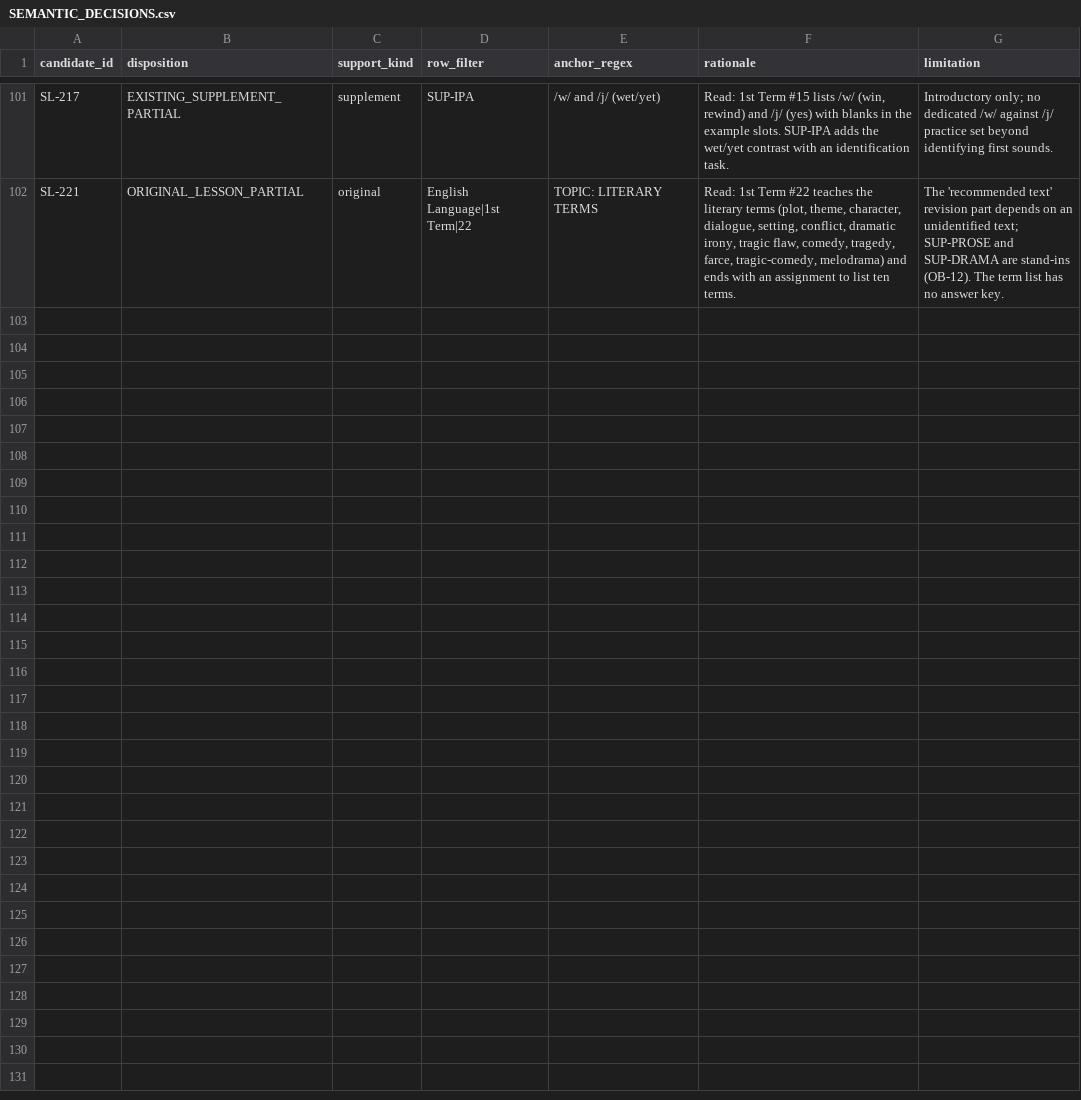
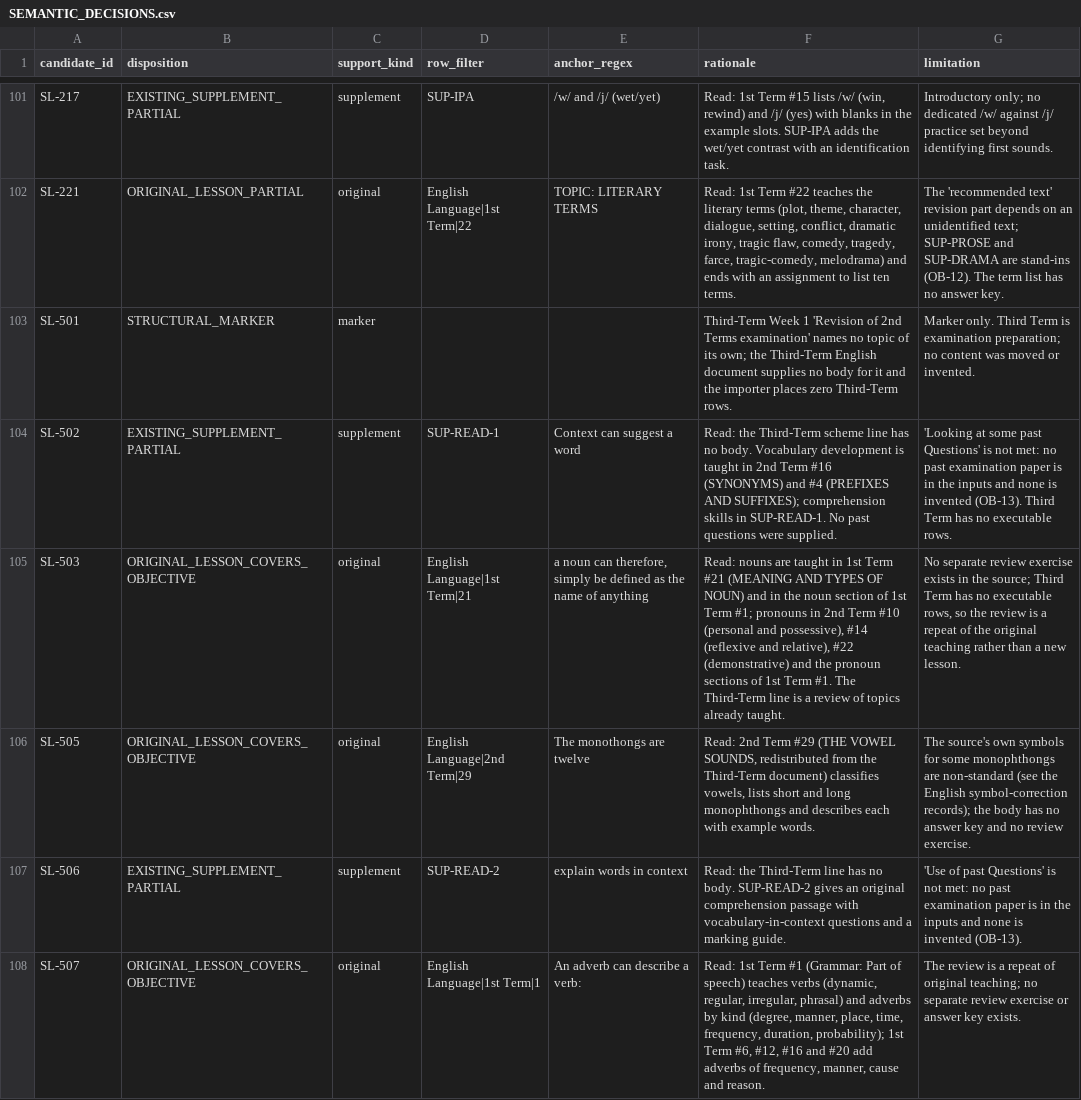
Before and after one commit to PDS-David/sts-school-app, a CSV file: docs/jss3/replacements/SEMANTIC_DECISIONS.csv, drawn as a sheet; only a part is shown, gaps mark what is left out; the diff covers the shown part only; the diff names each change by its address in the sheet, - before the commit and + after, or states it on an @@ line.

```diff
--- a/docs/jss3/replacements/SEMANTIC_DECISIONS.csv
+++ b/docs/jss3/replacements/SEMANTIC_DECISIONS.csv
+row 103: SL-501 | STRUCTURAL_MARKER | marker |  |  | Third-Term Week 1 'Revision of 2nd Terms examination' names no topic of its own; the Third-Term English document supplies no body for it and the importer places zero Third-Term rows. | Marker only. Third Term is examination preparation; no content was moved or invented.
+row 104: SL-502 | EXISTING_SUPPLEMENT_PARTIAL | supplement | SUP-READ-1 | Context can suggest a word | Read: the Third-Term scheme line has no body. Vocabulary development is taught in 2nd Term #16 (SYNONYMS) and #4 (PREFIXES AND SUFFIXES); comprehension skills in SUP-READ-1. No past questions were supplied. | 'Looking at some past Questions' is not met: no past examination paper is in the inputs and none is invented (OB-13). Third Term has no executable rows.
+row 105: SL-503 | ORIGINAL_LESSON_COVERS_OBJECTIVE | original | English Language|1st Term|21 | a noun can therefore, simply be defined as the name of anything | Read: nouns are taught in 1st Term #21 (MEANING AND TYPES OF NOUN) and in the noun section of 1st Term #1; pronouns in 2nd Term #10 (personal and possessive), #14 (reflexive and relative), #22 (demonstrative) and the pronoun sections of 1st Term #1. The Third-Term line is a review of topics already taught. | No separate review exercise exists in the source; Third Term has no executable rows, so the review is a repeat of the original teaching rather than a new lesson.
+row 106: SL-505 | ORIGINAL_LESSON_COVERS_OBJECTIVE | original | English Language|2nd Term|29 | The monothongs are twelve | Read: 2nd Term #29 (THE VOWEL SOUNDS, redistributed from the Third-Term document) classifies vowels, lists short and long monophthongs and describes each with example words. | The source's own symbols for some monophthongs are non-standard (see the English symbol-correction records); the body has no answer key and no review exercise.
+row 107: SL-506 | EXISTING_SUPPLEMENT_PARTIAL | supplement | SUP-READ-2 | explain words in context | Read: the Third-Term line has no body. SUP-READ-2 gives an original comprehension passage with vocabulary-in-context questions and a marking guide. | 'Use of past Questions' is not met: no past examination paper is in the inputs and none is invented (OB-13).
+row 108: SL-507 | ORIGINAL_LESSON_COVERS_OBJECTIVE | original | English Language|1st Term|1 | An adverb can describe a verb: | Read: 1st Term #1 (Grammar: Part of speech) teaches verbs (dynamic, regular, irregular, phrasal) and adverbs by kind (degree, manner, place, time, frequency, duration, probability); 1st Term #6, #12, #16 and #20 add adverbs of frequency, manner, cause and reason. | The review is a repeat of original teaching; no separate review exercise or answer key exists.
```
Also changed, not shown: 6 added rows elsewhere in this file, docs/jss3/OPEN_BLOCKERS.csv, docs/jss3/SEMANTIC_CLOSURE.csv, 1 other file.
